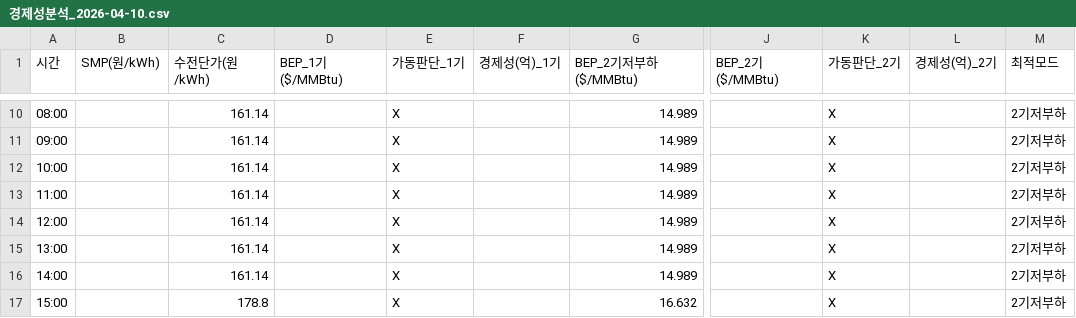
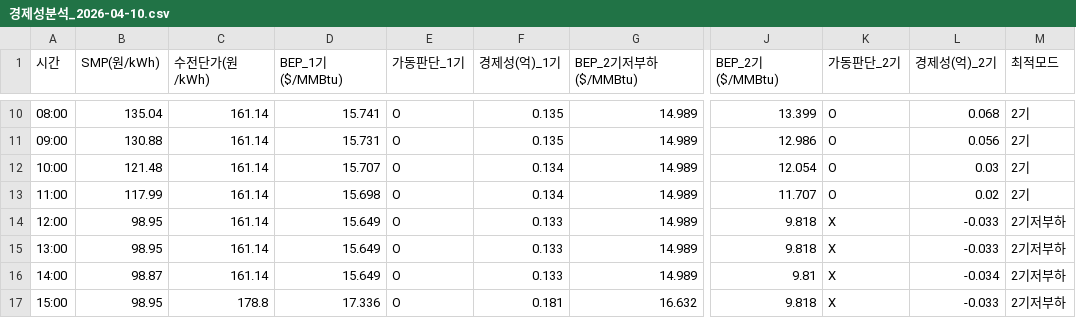
Before and after one commit to hyojing8192-spec/LNG_power_project_final, a CSV file: data/경제성분석_2026-04-10.csv, drawn as a sheet; only a part is shown, gaps mark what is left out; the diff covers the shown part only; the diff names each change by its address in the sheet, - before the commit and + after, or states it on an @@ line.

```diff
--- a/data/경제성분석_2026-04-10.csv
+++ b/data/경제성분석_2026-04-10.csv
-B10 (SMP(원/kWh)): (empty)
+B10 (SMP(원/kWh)): 135.04
-D10 (BEP_1기($/MMBtu)): (empty)
+D10 (BEP_1기($/MMBtu)): 15.741
-E10:E17 (가동판단_1기): X
+E10:E17 (가동판단_1기): O
-F10:F11 (경제성(억)_1기): (empty)
+F10:F11 (경제성(억)_1기): 0.135
-J10 (BEP_2기($/MMBtu)): (empty)
+J10 (BEP_2기($/MMBtu)): 13.399
-K10:K13 (가동판단_2기): X
+K10:K13 (가동판단_2기): O
-L10 (경제성(억)_2기): (empty)
+L10 (경제성(억)_2기): 0.068
-M10:M13 (최적모드): 2기저부하
+M10:M13 (최적모드): 2기
-B11 (SMP(원/kWh)): (empty)
+B11 (SMP(원/kWh)): 130.88
-D11 (BEP_1기($/MMBtu)): (empty)
+D11 (BEP_1기($/MMBtu)): 15.731
-J11 (BEP_2기($/MMBtu)): (empty)
+J11 (BEP_2기($/MMBtu)): 12.986
-L11 (경제성(억)_2기): (empty)
+L11 (경제성(억)_2기): 0.056
-B12 (SMP(원/kWh)): (empty)
+B12 (SMP(원/kWh)): 121.48
-D12 (BEP_1기($/MMBtu)): (empty)
+D12 (BEP_1기($/MMBtu)): 15.707
-F12:F13 (경제성(억)_1기): (empty)
+F12:F13 (경제성(억)_1기): 0.134
-J12 (BEP_2기($/MMBtu)): (empty)
+J12 (BEP_2기($/MMBtu)): 12.054
-L12 (경제성(억)_2기): (empty)
+L12 (경제성(억)_2기): 0.03
-B13 (SMP(원/kWh)): (empty)
+B13 (SMP(원/kWh)): 117.99
-D13 (BEP_1기($/MMBtu)): (empty)
+D13 (BEP_1기($/MMBtu)): 15.698
-J13 (BEP_2기($/MMBtu)): (empty)
+J13 (BEP_2기($/MMBtu)): 11.707
-L13 (경제성(억)_2기): (empty)
+L13 (경제성(억)_2기): 0.02
-B14:B15 (SMP(원/kWh)): (empty)
+B14:B15 (SMP(원/kWh)): 98.95
-D14:D16 (BEP_1기($/MMBtu)): (empty)
+D14:D16 (BEP_1기($/MMBtu)): 15.649
-F14:F16 (경제성(억)_1기): (empty)
+F14:F16 (경제성(억)_1기): 0.133
-J14:J15 (BEP_2기($/MMBtu)): (empty)
+J14:J15 (BEP_2기($/MMBtu)): 9.818
-L14:L15 (경제성(억)_2기): (empty)
+L14:L15 (경제성(억)_2기): -0.033
-B16 (SMP(원/kWh)): (empty)
+B16 (SMP(원/kWh)): 98.87
-J16 (BEP_2기($/MMBtu)): (empty)
+J16 (BEP_2기($/MMBtu)): 9.81
-L16 (경제성(억)_2기): (empty)
+L16 (경제성(억)_2기): -0.034
-B17 (SMP(원/kWh)): (empty)
+B17 (SMP(원/kWh)): 98.95
-D17 (BEP_1기($/MMBtu)): (empty)
+D17 (BEP_1기($/MMBtu)): 17.336
-F17 (경제성(억)_1기): (empty)
+F17 (경제성(억)_1기): 0.181
-J17 (BEP_2기($/MMBtu)): (empty)
+J17 (BEP_2기($/MMBtu)): 9.818
-L17 (경제성(억)_2기): (empty)
+L17 (경제성(억)_2기): -0.033
```
Also changed, not shown: 128 edited cells elsewhere in this file, 14 other files.
